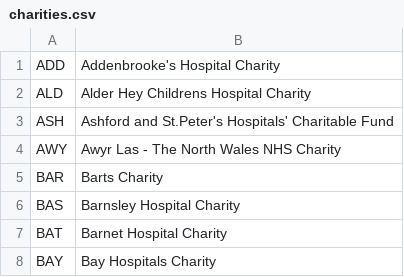
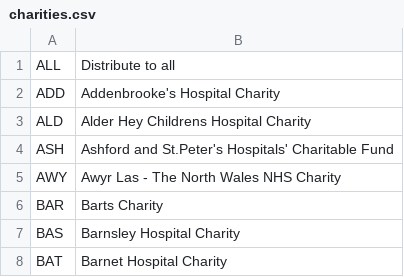
Before and after one commit to jpincas/credible-choice, a CSV file: data/charities.csv, drawn as a sheet; only a part is shown; the shorter side is filled out with more unchanged rows; the diff names each change by its address in the sheet, - before the commit and + after, or states it on an @@ line.

```diff
--- a/data/charities.csv
+++ b/data/charities.csv
+row 1: ALL | Distribute to all
```
Also changed, not shown: 1 other file.
